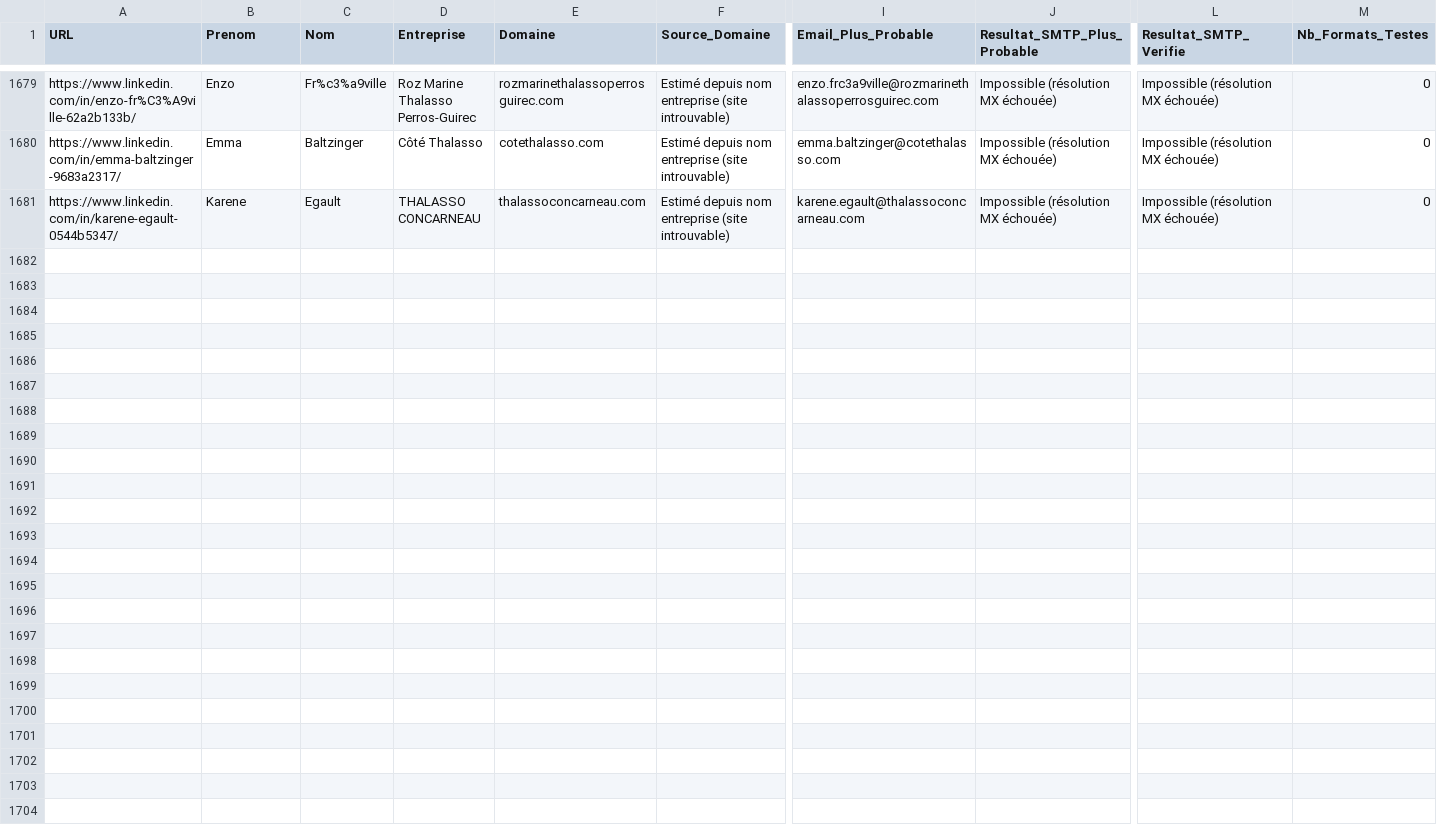
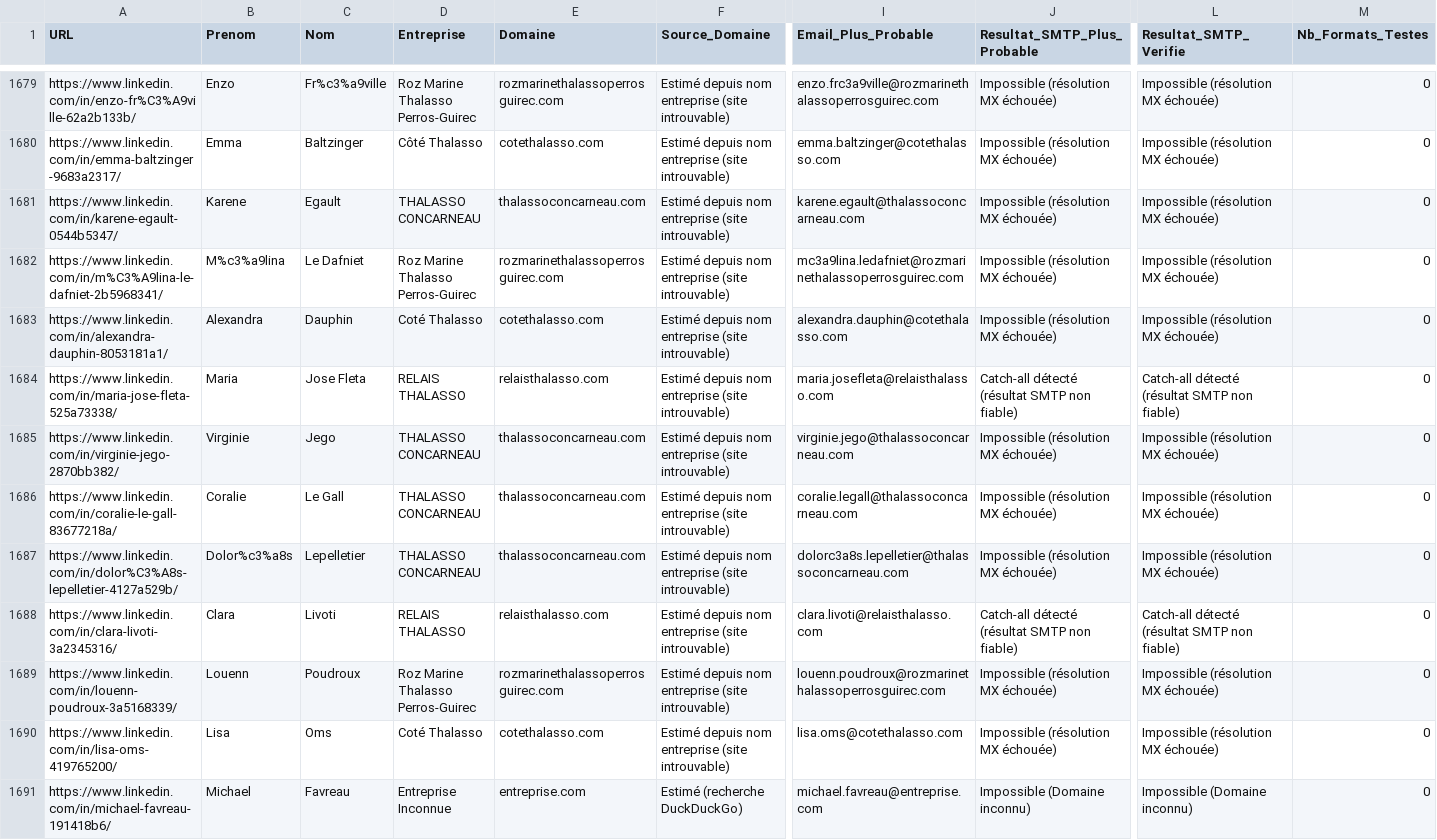
Before and after one commit to infographistemada-sudo/URL-4, a CSV file: leads_enrichis.csv, drawn as a sheet; only a part is shown, gaps mark what is left out; rows hold the shown columns only; the diff covers the shown part only; the diff names each change by its address in the sheet, - before the commit and + after, or states it on an @@ line.

```diff
--- a/leads_enrichis.csv
+++ b/leads_enrichis.csv
+row 1682: https://www.linkedin.com/in/m%C3%A9lina-le-dafniet-2b5968341/ | M%c3%a9lina | Le Dafniet | Roz Marine Thalasso Perros-Guirec | rozmarinethalassoperrosguirec.com | Estimé depuis nom entreprise (site introuvable) | mc3a9lina.ledafniet@rozmarinethalassoperrosguirec.com | Impossible (résolution MX échouée) | Impossible (résolution MX échouée) | 0
+row 1683: https://www.linkedin.com/in/alexandra-dauphin-8053181a1/ | Alexandra | Dauphin | Coté Thalasso | cotethalasso.com | Estimé depuis nom entreprise (site introuvable) | alexandra.dauphin@cotethalasso.com | Impossible (résolution MX échouée) | Impossible (résolution MX échouée) | 0
+row 1684: https://www.linkedin.com/in/maria-jose-fleta-525a73338/ | Maria | Jose Fleta | RELAIS THALASSO | relaisthalasso.com | Estimé depuis nom entreprise (site introuvable) | maria.josefleta@relaisthalasso.com | Catch-all détecté (résultat SMTP non fiable) | Catch-all détecté (résultat SMTP non fiable) | 0
+row 1685: https://www.linkedin.com/in/virginie-jego-2870bb382/ | Virginie | Jego | THALASSO CONCARNEAU | thalassoconcarneau.com | Estimé depuis nom entreprise (site introuvable) | virginie.jego@thalassoconcarneau.com | Impossible (résolution MX échouée) | Impossible (résolution MX échouée) | 0
+row 1686: https://www.linkedin.com/in/coralie-le-gall-83677218a/ | Coralie | Le Gall | THALASSO CONCARNEAU | thalassoconcarneau.com | Estimé depuis nom entreprise (site introuvable) | coralie.legall@thalassoconcarneau.com | Impossible (résolution MX échouée) | Impossible (résolution MX échouée) | 0
+row 1687: https://www.linkedin.com/in/dolor%C3%A8s-lepelletier-4127a529b/ | Dolor%c3%a8s | Lepelletier | THALASSO CONCARNEAU | thalassoconcarneau.com | Estimé depuis nom entreprise (site introuvable) | dolorc3a8s.lepelletier@thalassoconcarneau.com | Impossible (résolution MX échouée) | Impossible (résolution MX échouée) | 0
+row 1688: https://www.linkedin.com/in/clara-livoti-3a2345316/ | Clara | Livoti | RELAIS THALASSO | relaisthalasso.com | Estimé depuis nom entreprise (site introuvable) | clara.livoti@relaisthalasso.com | Catch-all détecté (résultat SMTP non fiable) | Catch-all détecté (résultat SMTP non fiable) | 0
+row 1689: https://www.linkedin.com/in/louenn-poudroux-3a5168339/ | Louenn | Poudroux | Roz Marine Thalasso Perros-Guirec | rozmarinethalassoperrosguirec.com | Estimé depuis nom entreprise (site introuvable) | louenn.poudroux@rozmarinethalassoperrosguirec.com | Impossible (résolution MX échouée) | Impossible (résolution MX échouée) | 0
+row 1690: https://www.linkedin.com/in/lisa-oms-419765200/ | Lisa | Oms | Coté Thalasso | cotethalasso.com | Estimé depuis nom entreprise (site introuvable) | lisa.oms@cotethalasso.com | Impossible (résolution MX échouée) | Impossible (résolution MX échouée) | 0
+row 1691: https://www.linkedin.com/in/michael-favreau-191418b6/ | Michael | Favreau | Entreprise Inconnue | entreprise.com | Estimé (recherche DuckDuckGo) | michael.favreau@entreprise.com | Impossible (Domaine inconnu) | Impossible (Domaine inconnu) | 0
```
Also changed, not shown: 10 added rows elsewhere in this file, liste.csv.
